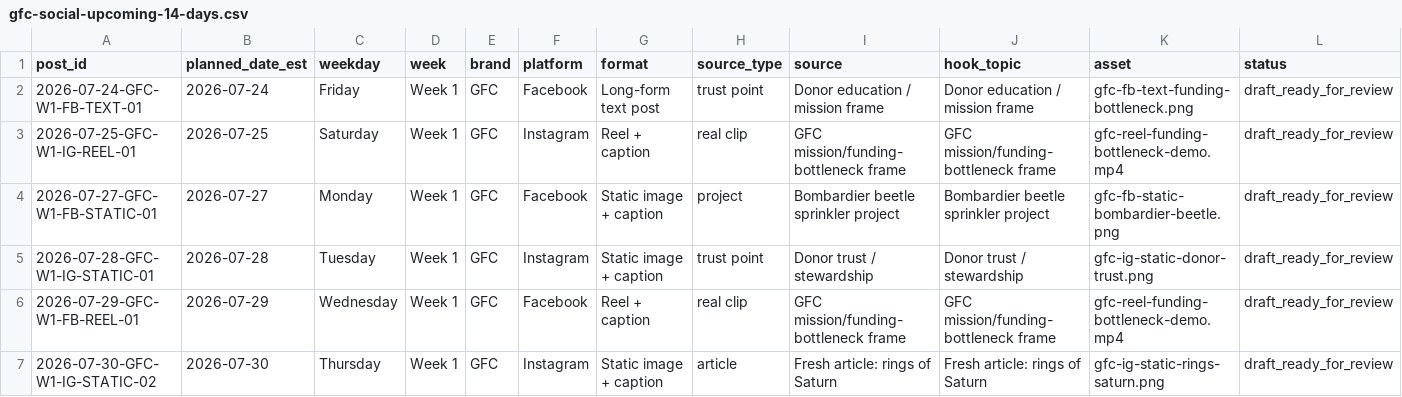
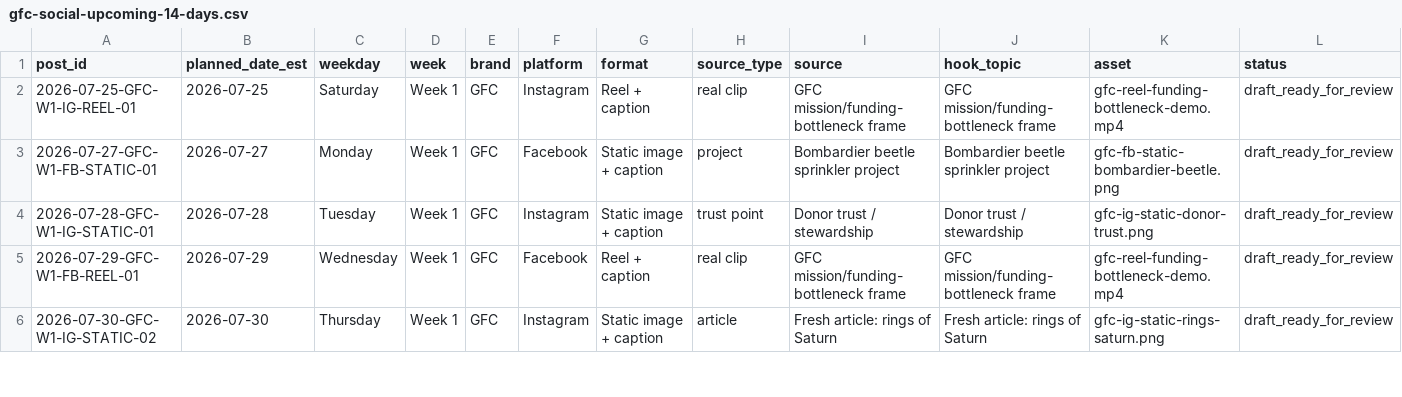
Before and after one commit to swsmusic/gfc-social-ledger, a CSV file: gfc-social-upcoming-14-days.csv, drawn as a sheet; only a part is shown; removed rows and columns are numbered as before the commit, all else as after; rows hold the shown columns only; the diff covers the shown part only; the diff names each change by its address in the sheet, - before the commit and + after, or states it on an @@ line.

Commit message:
Update GFC social ledger 2026-07-25T10:00:31Z

```diff
--- a/gfc-social-upcoming-14-days.csv
+++ b/gfc-social-upcoming-14-days.csv
-row 2: 2026-07-24-GFC-W1-FB-TEXT-01 | 2026-07-24 | Friday | Week 1 | GFC | Facebook | Long-form text post | trust point | Donor education / mission frame | Donor education / mission frame | gfc-fb-text-funding-bottleneck.png | draft_ready_for_review
```
Also changed, not shown: 1 added row and 6 edited cells elsewhere in this file, 1 other file.
